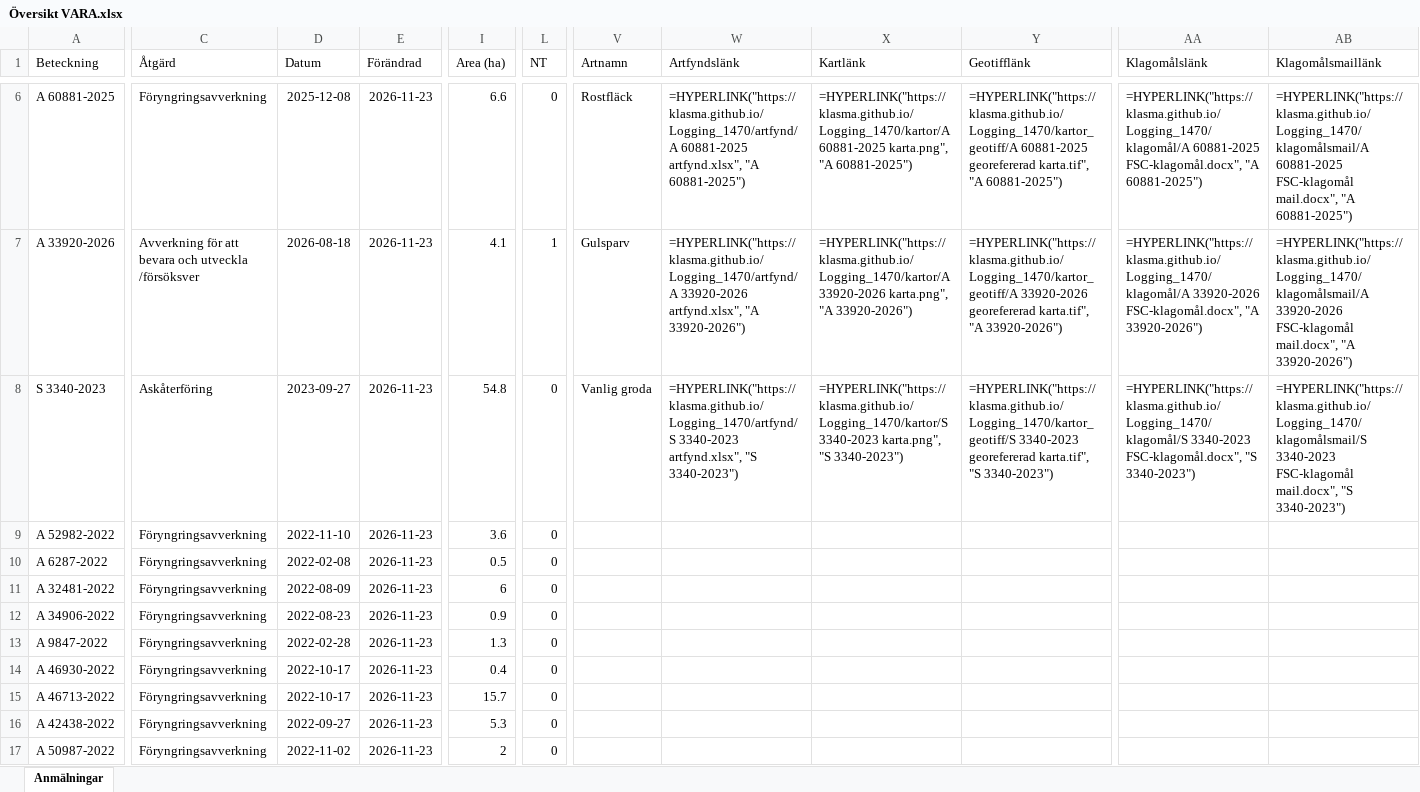
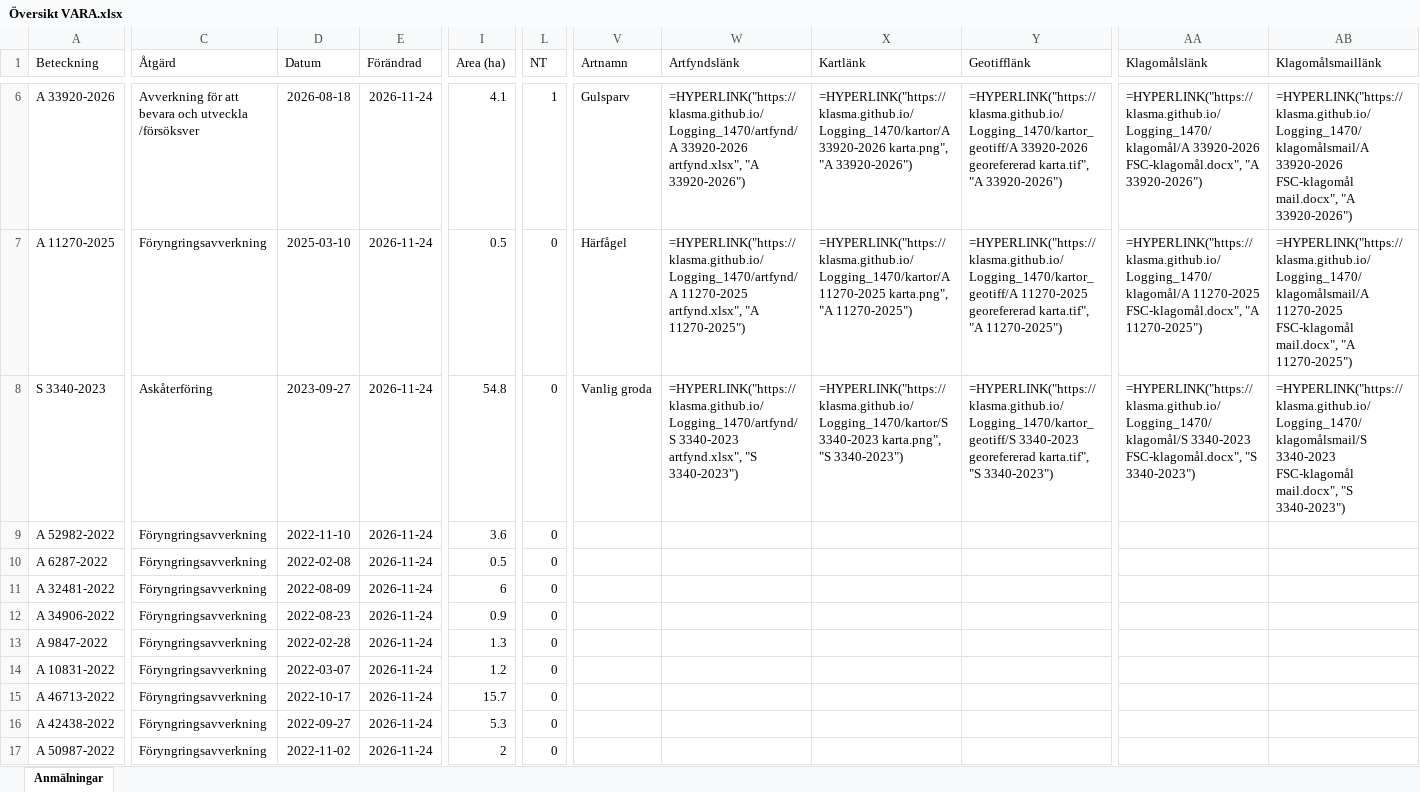
Before and after one commit to klasma/Logging_1470, an Excel workbook: Översikt VARA.xlsx, sheet Anmälningar, drawn as a sheet; only a part is shown, gaps mark what is left out; values as stored, in another font and other column widths than the file's, no borders; formulas without a stored value are shown as written; the diff covers the shown part only; the diff names each change by its address in the sheet, - before the commit and + after, or states it on an @@ line.

```diff
--- a/Översikt VARA.xlsx (sheet Anmälningar)
+++ b/Översikt VARA.xlsx (sheet Anmälningar)
-A6 (Beteckning): A 60881-2025
+A6 (Beteckning): A 33920-2026
-C6 (Åtgärd): Föryngringsavverkning
+C6 (Åtgärd): Avverkning för att bevara och utveckla /försöksver
-D6 (Datum): 2025-12-08
+D6 (Datum): 2026-08-18
-E6:E17 (Förändrad): 2026-11-23
+E6:E17 (Förändrad): 2026-11-24
-I6 (Area (ha)): 6.6
+I6 (Area (ha)): 4.1
-L6 (NT): 0
+L6 (NT): 1
-V6 (Artnamn): Rostfläck
+V6 (Artnamn): Gulsparv
-W6 (Artfyndslänk): =HYPERLINK("https://klasma.github.io/Logging_1470/artfynd/A 60881-2025 artfynd.xlsx", "A 60881-2025")
+W6 (Artfyndslänk): =HYPERLINK("https://klasma.github.io/Logging_1470/artfynd/A 33920-2026 artfynd.xlsx", "A 33920-2026")
-X6 (Kartlänk): =HYPERLINK("https://klasma.github.io/Logging_1470/kartor/A 60881-2025 karta.png", "A 60881-2025")
+X6 (Kartlänk): =HYPERLINK("https://klasma.github.io/Logging_1470/kartor/A 33920-2026 karta.png", "A 33920-2026")
-Y6 (Geotifflänk): =HYPERLINK("https://klasma.github.io/Logging_1470/kartor_geotiff/A 60881-2025 georefererad karta.tif", "A 60881-2025")
+Y6 (Geotifflänk): =HYPERLINK("https://klasma.github.io/Logging_1470/kartor_geotiff/A 33920-2026 georefererad karta.tif", "A 33920-2026")
-AA6 (Klagomålslänk): =HYPERLINK("https://klasma.github.io/Logging_1470/klagomål/A 60881-2025 FSC-klagomål.docx", "A 60881-2025")
+AA6 (Klagomålslänk): =HYPERLINK("https://klasma.github.io/Logging_1470/klagomål/A 33920-2026 FSC-klagomål.docx", "A 33920-2026")
-AB6 (Klagomålsmaillänk): =HYPERLINK("https://klasma.github.io/Logging_1470/klagomålsmail/A 60881-2025 FSC-klagomål mail.docx", "A 60881-2025")
+AB6 (Klagomålsmaillänk): =HYPERLINK("https://klasma.github.io/Logging_1470/klagomålsmail/A 33920-2026 FSC-klagomål mail.docx", "A 33920-2026")
-A7 (Beteckning): A 33920-2026
+A7 (Beteckning): A 11270-2025
-C7 (Åtgärd): Avverkning för att bevara och utveckla /försöksver
+C7 (Åtgärd): Föryngringsavverkning
-D7 (Datum): 2026-08-18
+D7 (Datum): 2025-03-10
-I7 (Area (ha)): 4.1
+I7 (Area (ha)): 0.5
-L7 (NT): 1
+L7 (NT): 0
-V7 (Artnamn): Gulsparv
+V7 (Artnamn): Härfågel
-W7 (Artfyndslänk): =HYPERLINK("https://klasma.github.io/Logging_1470/artfynd/A 33920-2026 artfynd.xlsx", "A 33920-2026")
+W7 (Artfyndslänk): =HYPERLINK("https://klasma.github.io/Logging_1470/artfynd/A 11270-2025 artfynd.xlsx", "A 11270-2025")
-X7 (Kartlänk): =HYPERLINK("https://klasma.github.io/Logging_1470/kartor/A 33920-2026 karta.png", "A 33920-2026")
+X7 (Kartlänk): =HYPERLINK("https://klasma.github.io/Logging_1470/kartor/A 11270-2025 karta.png", "A 11270-2025")
-Y7 (Geotifflänk): =HYPERLINK("https://klasma.github.io/Logging_1470/kartor_geotiff/A 33920-2026 georefererad karta.tif", "A 33920-2026")
+Y7 (Geotifflänk): =HYPERLINK("https://klasma.github.io/Logging_1470/kartor_geotiff/A 11270-2025 georefererad karta.tif", "A 11270-2025")
-AA7 (Klagomålslänk): =HYPERLINK("https://klasma.github.io/Logging_1470/klagomål/A 33920-2026 FSC-klagomål.docx", "A 33920-2026")
+AA7 (Klagomålslänk): =HYPERLINK("https://klasma.github.io/Logging_1470/klagomål/A 11270-2025 FSC-klagomål.docx", "A 11270-2025")
-AB7 (Klagomålsmaillänk): =HYPERLINK("https://klasma.github.io/Logging_1470/klagomålsmail/A 33920-2026 FSC-klagomål mail.docx", "A 33920-2026")
+AB7 (Klagomålsmaillänk): =HYPERLINK("https://klasma.github.io/Logging_1470/klagomålsmail/A 11270-2025 FSC-klagomål mail.docx", "A 11270-2025")
-A14 (Beteckning): A 46930-2022
+A14 (Beteckning): A 10831-2022
-D14 (Datum): 2022-10-17
+D14 (Datum): 2022-03-07
-I14 (Area (ha)): 0.4
+I14 (Area (ha)): 1.2
```
Also changed, not shown: 1114 edited cells elsewhere in this sheet, artfynd/A 11270-2025 artfynd.xlsx, artfynd/A 33920-2026 artfynd.xlsx, 36 other files.
